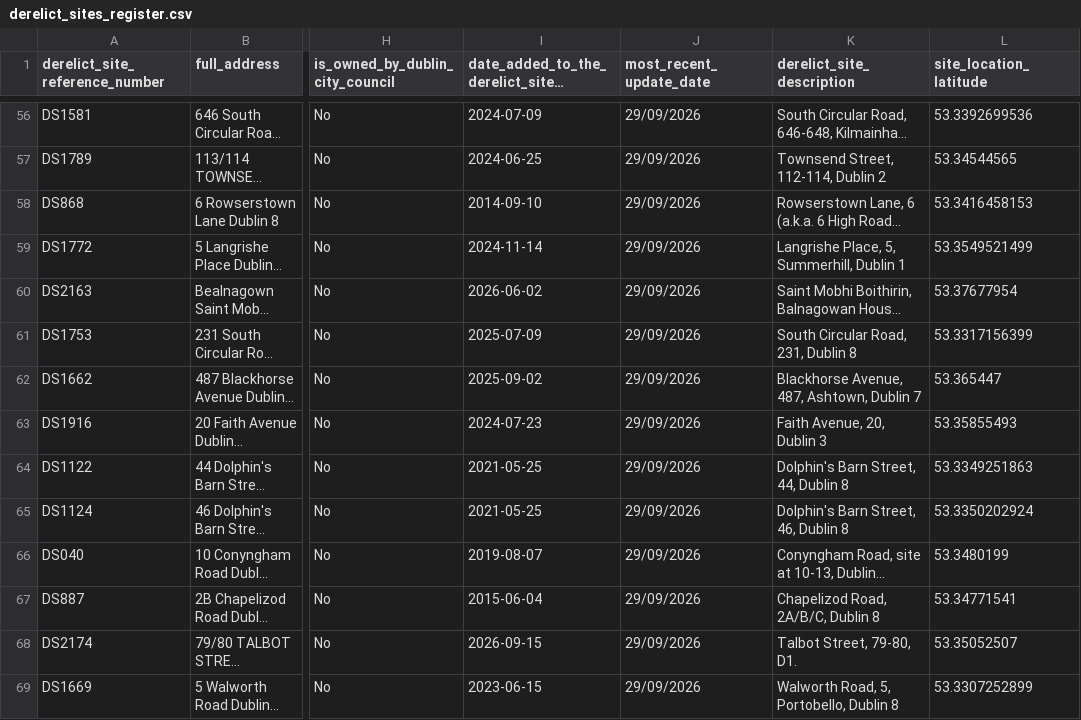
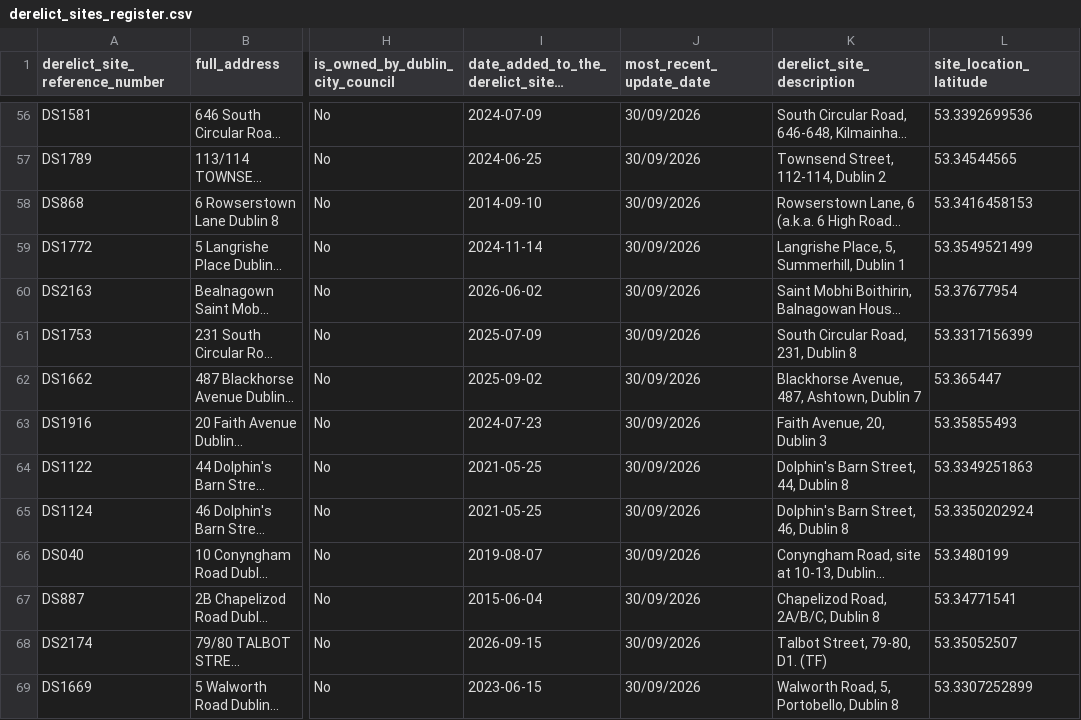
Before and after one commit to urschrei/derelict_sites_register, a CSV file: data/derelict_sites_register.csv, drawn as a sheet; only a part is shown, gaps mark what is left out; long unchanged cells end in …; the diff covers the shown part only; the diff names each change by its address in the sheet, - before the commit and + after, or states it on an @@ line.

```diff
--- a/data/derelict_sites_register.csv
+++ b/data/derelict_sites_register.csv
-J56:J69 (most_recent_update_date): 29/09/2026
+J56:J69 (most_recent_update_date): 30/09/2026
-K68 (derelict_site_description): Talbot Street, 79-80, D1.
+K68 (derelict_site_description): Talbot Street, 79-80, D1. (TF)
```
Also changed, not shown: 1 added row and 142 edited cells elsewhere in this file, 3 other files.
